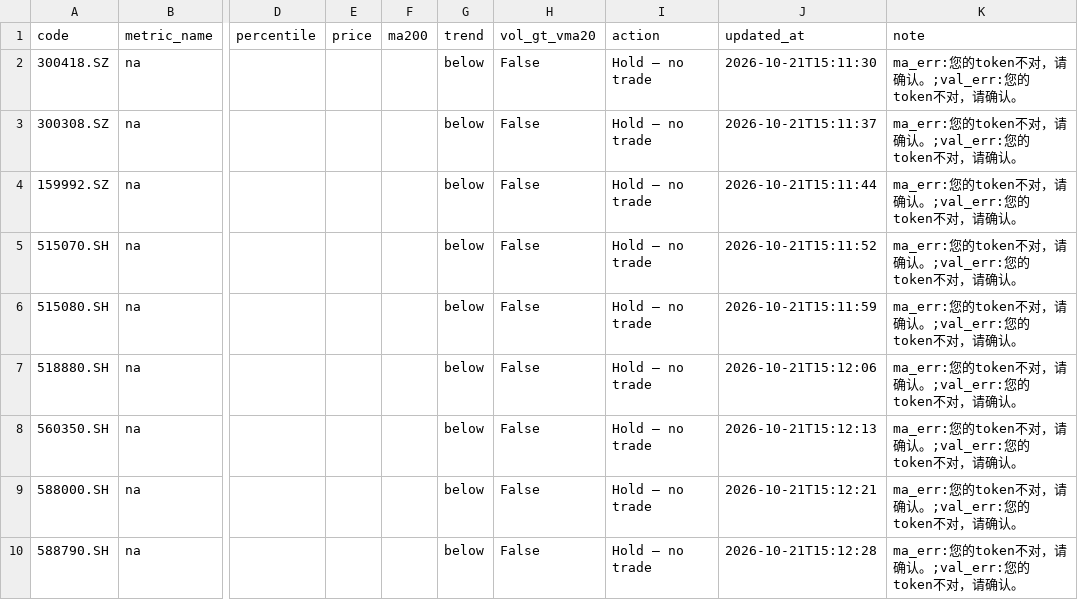
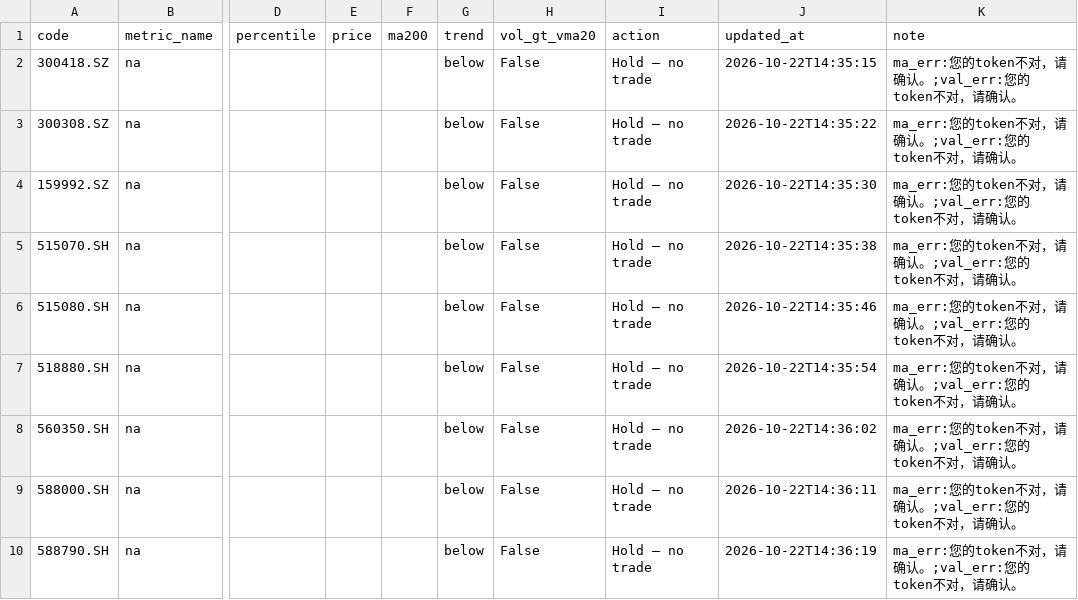
Before and after one commit to wangzjzz/valuation-pipeline, a CSV file: data/today_signals.csv, drawn as a sheet; only a part is shown, gaps mark what is left out; the diff names each change by its address in the sheet, - before the commit and + after, or states it on an @@ line.

```diff
--- a/data/today_signals.csv
+++ b/data/today_signals.csv
-J2 (updated_at): 2026-10-21T15:11:30
+J2 (updated_at): 2026-10-22T14:35:15
-J3 (updated_at): 2026-10-21T15:11:37
+J3 (updated_at): 2026-10-22T14:35:22
-J4 (updated_at): 2026-10-21T15:11:44
+J4 (updated_at): 2026-10-22T14:35:30
-J5 (updated_at): 2026-10-21T15:11:52
+J5 (updated_at): 2026-10-22T14:35:38
-J6 (updated_at): 2026-10-21T15:11:59
+J6 (updated_at): 2026-10-22T14:35:46
-J7 (updated_at): 2026-10-21T15:12:06
+J7 (updated_at): 2026-10-22T14:35:54
-J8 (updated_at): 2026-10-21T15:12:13
+J8 (updated_at): 2026-10-22T14:36:02
-J9 (updated_at): 2026-10-21T15:12:21
+J9 (updated_at): 2026-10-22T14:36:11
-J10 (updated_at): 2026-10-21T15:12:28
+J10 (updated_at): 2026-10-22T14:36:19
```
